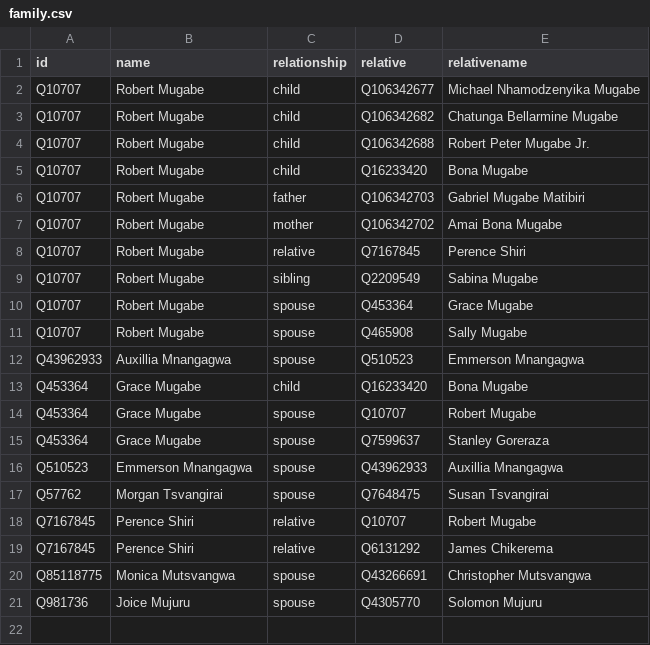
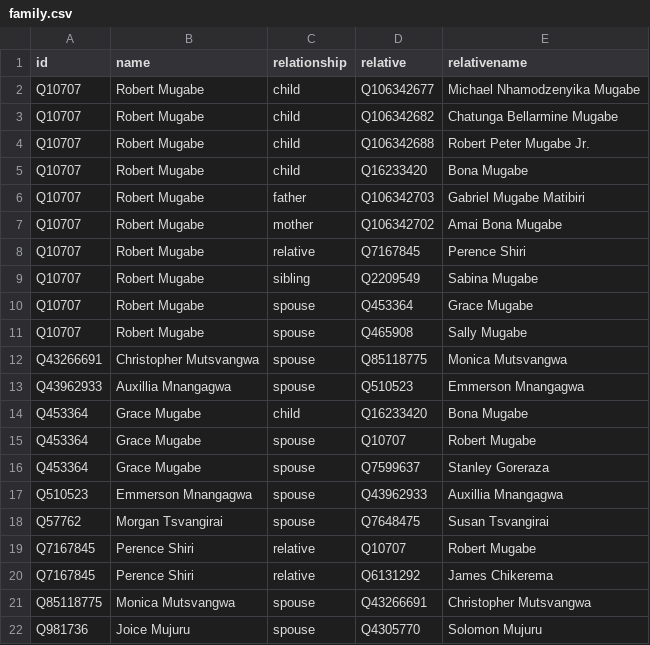
Before and after one commit to every-politician-scrapers/zimbabwe, a CSV file: html/family.csv, drawn as a sheet; the diff names each change by its address in the sheet, - before the commit and + after, or states it on an @@ line.

```diff
--- a/html/family.csv
+++ b/html/family.csv
+row 12: Q43266691 | Christopher Mutsvangwa | spouse | Q85118775 | Monica Mutsvangwa
```
Also changed, not shown: 1 other file.
